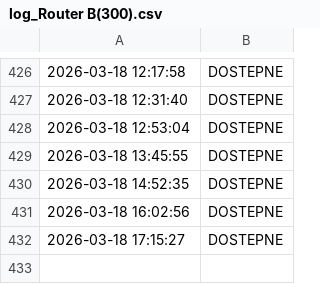
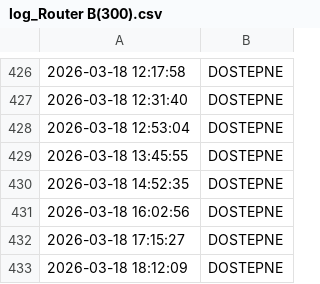
Before and after one commit to NorbertFiglewicz/monitor-ogloszenia, a CSV file: log_Router B(300).csv, drawn as a sheet; only a part is shown, gaps mark what is left out; the diff names each change by its address in the sheet, - before the commit and + after, or states it on an @@ line.

```diff
--- a/log_Router B(300).csv
+++ b/log_Router B(300).csv
+row 433: 2026-03-18 18:12:09 | DOSTEPNE
```
Also changed, not shown: log_Router A(500).csv, 5 other files.
